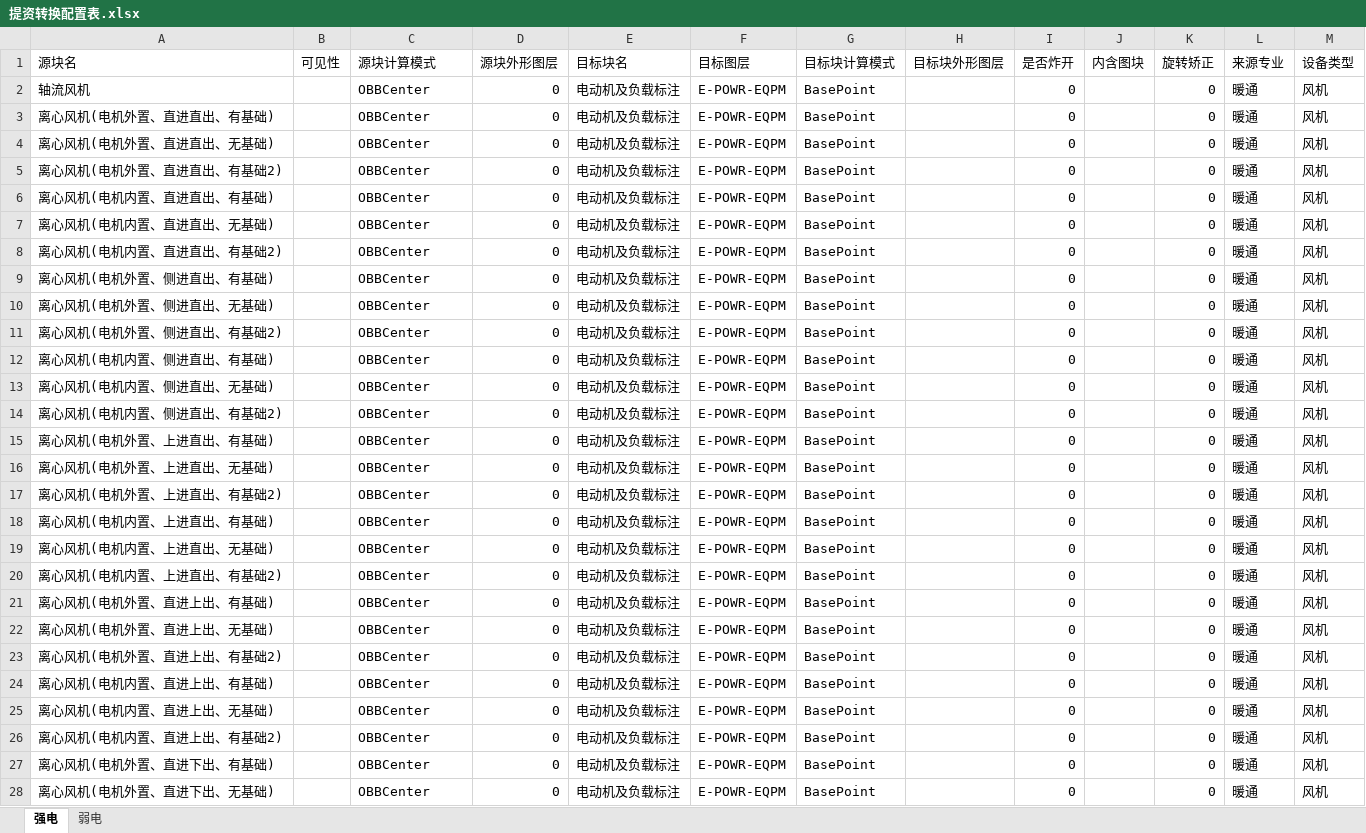
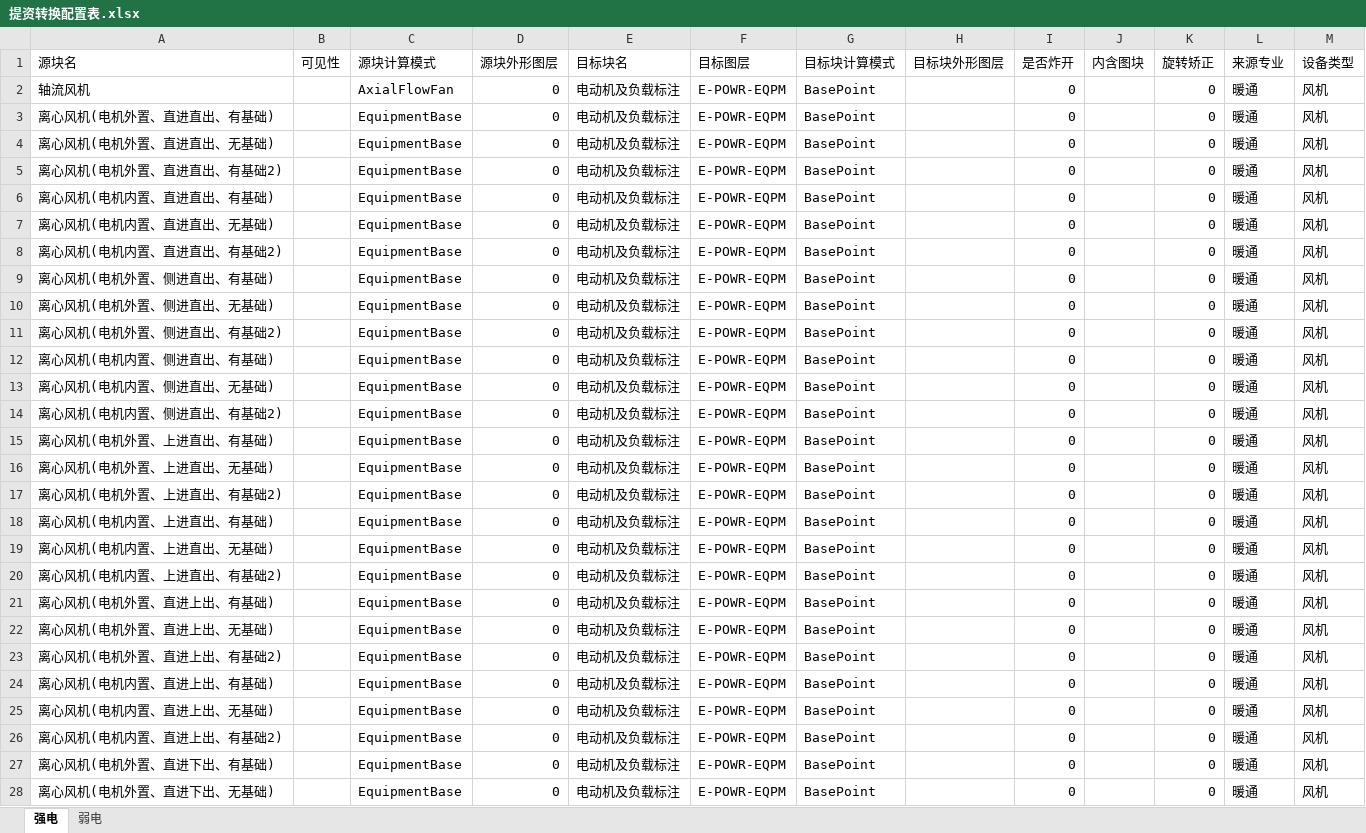
Before and after one commit to SBESIRC/ThMEPEngine, an Excel workbook: AutoLoader/Contents/Support/提资转换配置表.xlsx, sheet 强电, drawn as a sheet; only a part is shown; values as stored, in another font and other column widths than the file's, no borders; the diff covers the shown part only; the diff names each change by its address in the sheet, - before the commit and + after, or states it on an @@ line.

```diff
--- a/AutoLoader/Contents/Support/提资转换配置表.xlsx (sheet 强电)
+++ b/AutoLoader/Contents/Support/提资转换配置表.xlsx (sheet 强电)
-C2 (源块计算模式): OBBCenter
+C2 (源块计算模式): AxialFlowFan
-C3:C28 (源块计算模式): OBBCenter
+C3:C28 (源块计算模式): EquipmentBase
```
Also changed, not shown: 12 edited cells and cell formats elsewhere in this sheet, sheet 弱电, 4 other files.
